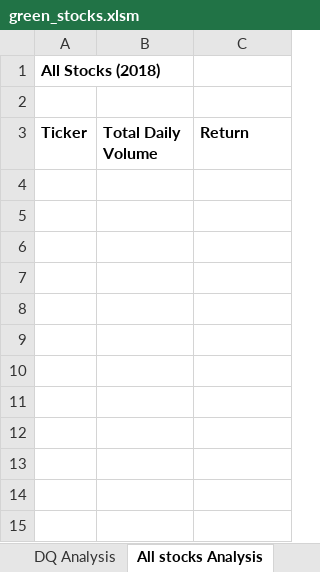
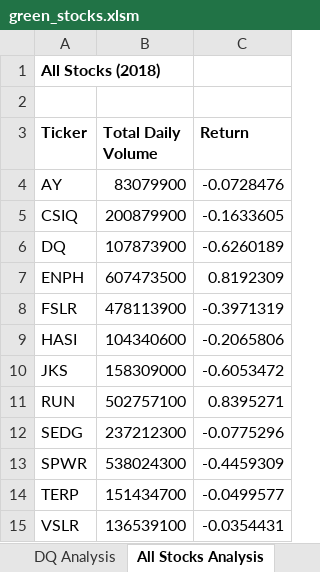
Before and after one commit to scottemac00/stock-analysis, an Excel workbook: green_stocks.xlsm, sheet All Stocks Analysis, drawn as a sheet; values as stored, in another font and other column widths than the file's, no borders; the diff names each change by its address in the sheet, - before the commit and + after, or states it on an @@ line.

Commit message:
Through 2.4.0

```diff
--- a/green_stocks.xlsm (sheet All Stocks Analysis)
+++ b/green_stocks.xlsm (sheet All Stocks Analysis)
-sheet tab: All stocks Analysis
+sheet tab: All Stocks Analysis
+row 4: AY | 83079900 | -0.0728476
+row 5: CSIQ | 200879900 | -0.1633605
+row 6: DQ | 107873900 | -0.6260189
+row 7: ENPH | 607473500 | 0.8192309
+row 8: FSLR | 478113900 | -0.3971319
+row 9: HASI | 104340600 | -0.2065806
+row 10: JKS | 158309000 | -0.6053472
+row 11: RUN | 502757100 | 0.8395271
+row 12: SEDG | 237212300 | -0.0775296
+row 13: SPWR | 538024300 | -0.4459309
+row 14: TERP | 151434700 | -0.0499577
+row 15: VSLR | 136539100 | -0.0354431
```
